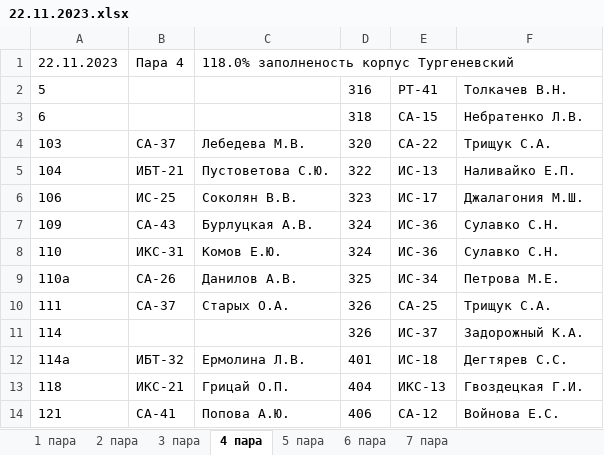
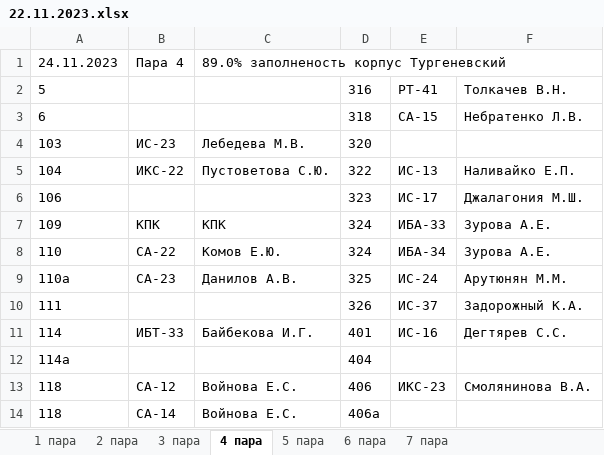
Before and after one commit to divanys/parsing_planchette, an Excel workbook: all_planchette/22.11.2023.xlsx, sheet 4 пара, drawn as a sheet; only a part is shown; values as stored, in another font and other column widths than the file's, no borders; charts and pictures not drawn; removed rows and columns are numbered as before the commit, all else as after; the diff covers the shown part only; the diff names each change by its address in the sheet, - before the commit and + after, or states it on an @@ line.

```diff
--- a/all_planchette/22.11.2023.xlsx (sheet 4 пара)
+++ b/all_planchette/22.11.2023.xlsx (sheet 4 пара)
-A1: 22.11.2023
+A1: 24.11.2023
-C1: 118.0% заполненость корпус Тургеневский
+C1: 89.0% заполненость корпус Тургеневский
-B4: СА-37
+B4: ИС-23
-E4: СА-22
+E4: (empty)
-F4: Трищук С.А.
+F4: (empty)
-B5: ИБТ-21
+B5: ИКС-22
-B6: ИС-25
+B6: (empty)
-C6: Соколян В.В.
+C6: (empty)
-B7: СА-43
+B7: КПК
-C7: Бурлуцкая А.В.
+C7: КПК
-E7: ИС-36
+E7: ИБА-33
-F7:F8: Сулавко С.Н.
+F7:F8: Зурова А.Е.
-B8: ИКС-31
+B8: СА-22
-E8: ИС-36
+E8: ИБА-34
-B9: СА-26
+B9: СА-23
-E9: ИС-34
+E9: ИС-24
-F9: Петрова М.Е.
+F9: Арутюнян М.М.
-row 10: 111 | СА-37 | Старых О.А. | 326 | СА-25 | Трищук С.А.
-A10: 114
+A10: 111
-A11: 114а
+A11: 114
-B11: ИБТ-32
+B11: ИБТ-33
-C11: Ермолина Л.В.
+C11: Байбекова И.Г.
-E11: ИС-18
+E11: ИС-16
+row 12: 114а |  |  | 404
-B13: ИКС-21
+B13: СА-12
-C13: Грицай О.П.
+C13: Войнова Е.С.
-D13: 404
+D13: 406
-E13: ИКС-13
+E13: ИКС-23
-F13: Гвоздецкая Г.И.
+F13: Смолянинова В.А.
-row 14: 121 | СА-41 | Попова А.Ю. | 406 | СА-12 | Войнова Е.С.
+row 14: 118 | СА-14 | Войнова Е.С. | 406а
```
Also changed, not shown: 9 added rows, 14 removed rows and 44 edited cells elsewhere in this sheet, sheet 5 пара, sheet 3 пара, sheet 2 пара, sheet 6 пара, sheet 7 пара, sheet 1 пара, all_planchette/23.11.2023.xlsx, 10 other files.
